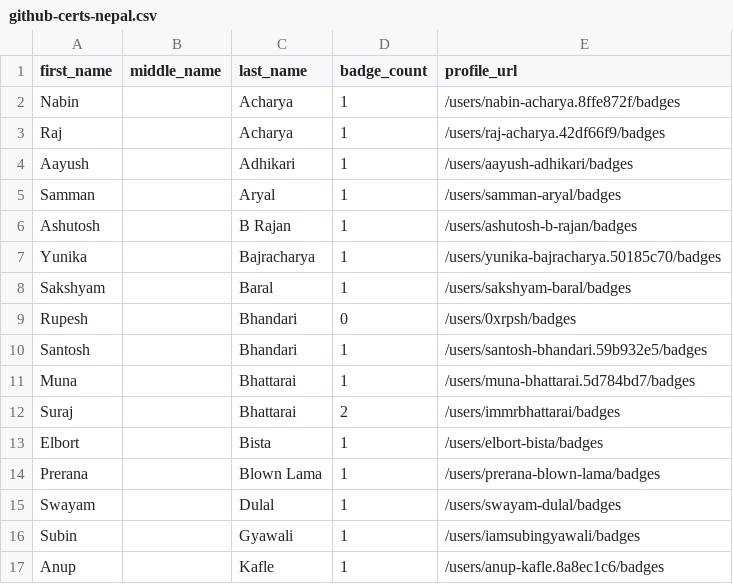
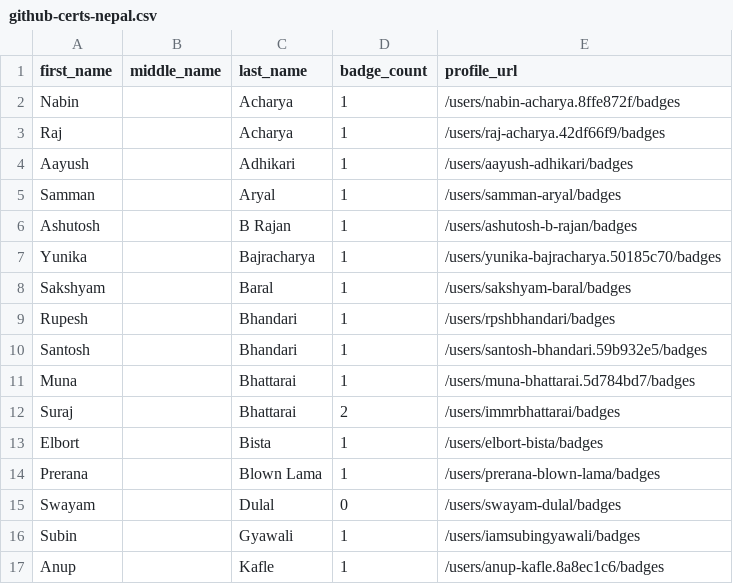
Before and after one commit to DennisThie/github-certification-ranking, a CSV file: datasource/github-certs-nepal.csv, drawn as a sheet; only a part is shown.

```diff
--- a/datasource/github-certs-nepal.csv
+++ b/datasource/github-certs-nepal.csv
@@ -8,3 +8,3 @@ Yunika,,Bajracharya,1,/users/yunika-bajracharya.50185c70/badges
 Sakshyam,,Baral,1,/users/sakshyam-baral/badges
-Rupesh,,Bhandari,0,/users/0xrpsh/badges
+Rupesh,,Bhandari,1,/users/rpshbhandari/badges
 Santosh,,Bhandari,1,/users/santosh-bhandari.59b932e5/badges
@@ -14,3 +14,3 @@ Elbort,,Bista,1,/users/elbort-bista/badges
 Prerana,,Blown Lama,1,/users/prerana-blown-lama/badges
-Swayam,,Dulal,1,/users/swayam-dulal/badges
+Swayam,,Dulal,0,/users/swayam-dulal/badges
 Subin,,Gyawali,1,/users/iamsubingyawali/badges
```
Also changed, not shown: datasource/github-certs-argentina.csv, datasource/github-certs-austria.csv, 40 other files.
